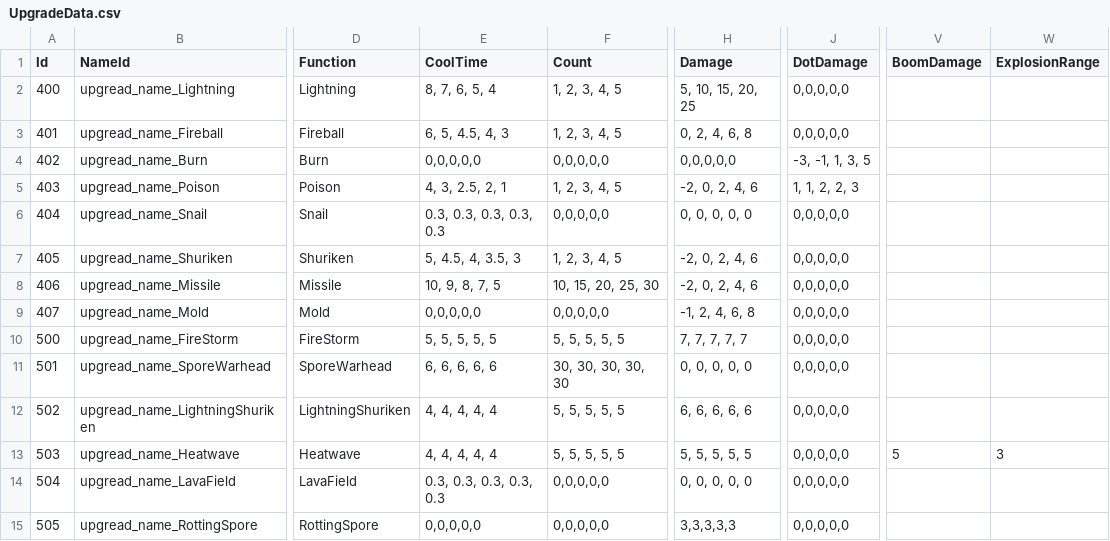
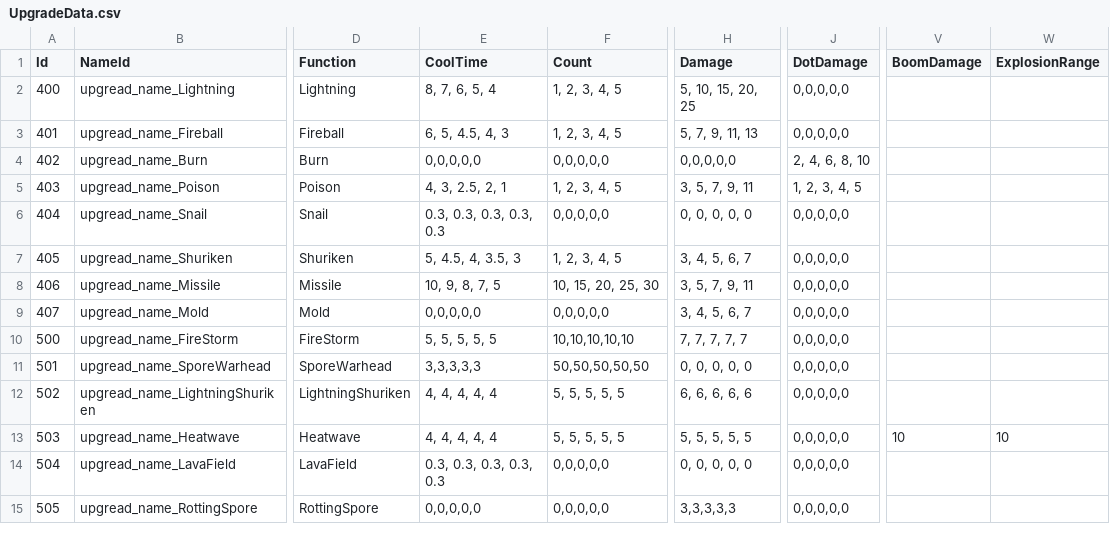
Before and after one commit to hee119/Conquest, a CSV file: Assets/Resources/TextData/UpgradeData.csv, drawn as a sheet; only a part is shown, gaps mark what is left out; the diff names each change by its address in the sheet, - before the commit and + after, or states it on an @@ line.

```diff
--- a/Assets/Resources/TextData/UpgradeData.csv
+++ b/Assets/Resources/TextData/UpgradeData.csv
-H3 (Damage): 0, 2, 4, 6, 8
+H3 (Damage): 5, 7, 9, 11, 13
-J4 (DotDamage): -3, -1, 1, 3, 5
+J4 (DotDamage): 2, 4, 6, 8, 10
-H5 (Damage): -2, 0, 2, 4, 6
+H5 (Damage): 3, 5, 7, 9, 11
-J5 (DotDamage): 1, 1, 2, 2, 3
+J5 (DotDamage): 1, 2, 3, 4, 5
-H7 (Damage): -2, 0, 2, 4, 6
+H7 (Damage): 3, 4, 5, 6, 7
-H8 (Damage): -2, 0, 2, 4, 6
+H8 (Damage): 3, 5, 7, 9, 11
-H9 (Damage): -1, 2, 4, 6, 8
+H9 (Damage): 3, 4, 5, 6, 7
-F10 (Count): 5, 5, 5, 5, 5
+F10 (Count): 10,10,10,10,10
-E11 (CoolTime): 6, 6, 6, 6, 6
+E11 (CoolTime): 3,3,3,3,3
-F11 (Count): 30, 30, 30, 30, 30
+F11 (Count): 50,50,50,50,50
-V13 (BoomDamage): 5
+V13 (BoomDamage): 10
-W13 (ExplosionRange): 3
+W13 (ExplosionRange): 10
```
Also changed, not shown: Assets/Resources/TextData/CharacterSkillUpgradeData.csv, Assets/Resources/TextData/EnemyData.csv, 45 other files.
